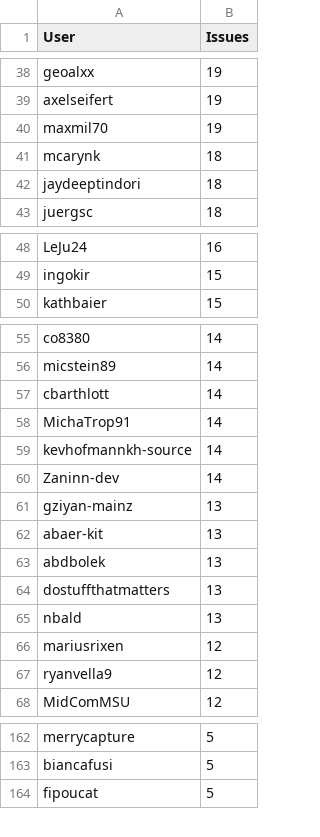
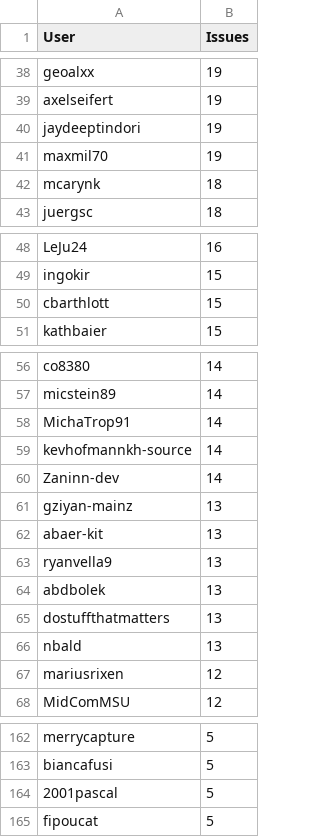
Before and after one commit to C2SM/zonda-statistics, a CSV file: csv/contributors.csv, drawn as a sheet; only a part is shown, gaps mark what is left out; the diff covers the shown part only.

```diff
--- a/csv/contributors.csv
+++ b/csv/contributors.csv
@@ -39,5 +39,5 @@ geoalxx,19
 axelseifert,19
+jaydeeptindori,19
 maxmil70,19
 mcarynk,18
-jaydeeptindori,18
 juergsc,18
@@ -49,2 +49,3 @@ LeJu24,16
 ingokir,15
+cbarthlott,15
 kathbaier,15
@@ -56,3 +57,2 @@ co8380,14
 micstein89,14
-cbarthlott,14
 MichaTrop91,14
@@ -62,2 +62,3 @@ gziyan-mainz,13
 abaer-kit,13
+ryanvella9,13
 abdbolek,13
@@ -66,3 +67,2 @@ nbald,13
 mariusrixen,12
-ryanvella9,12
 MidComMSU,12
@@ -163,2 +163,3 @@ merrycapture,5
 biancafusi,5
+2001pascal,5
 fipoucat,5
```
Also changed, not shown: 1 added row and 1 removed row elsewhere in this file, csv/label_combinations.csv, csv/labels.csv, 8 other files.
